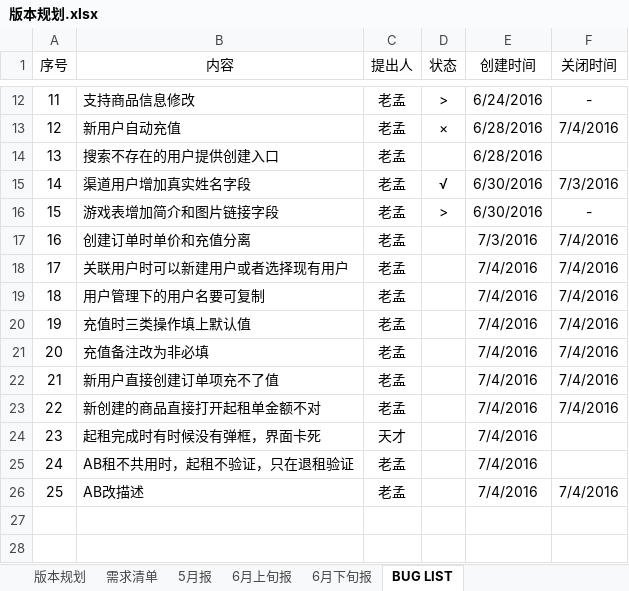
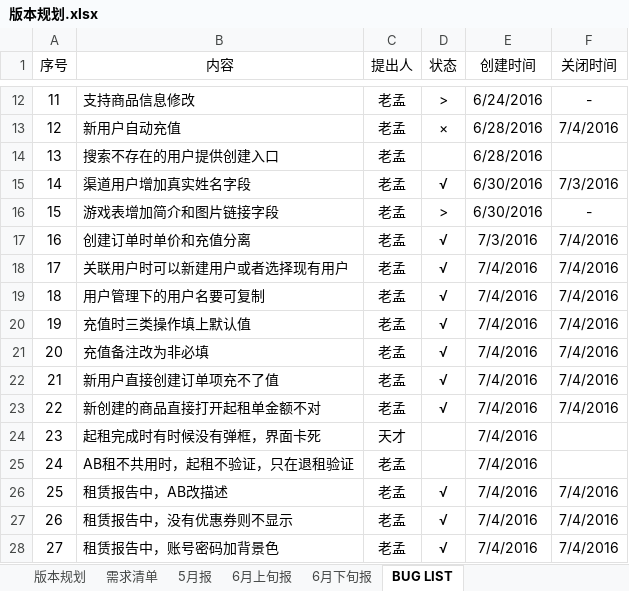
Before and after one commit to fomjar/ski, an Excel workbook: doc/平台/版本规划.xlsx, sheet BUG LIST, drawn as a sheet; only a part is shown, gaps mark what is left out; values as stored, in another font and other column widths than the file's, no borders; table styles not drawn; the diff names each change by its address in the sheet, - before the commit and + after, or states it on an @@ line.

```diff
--- a/doc/平台/版本规划.xlsx (sheet BUG LIST)
+++ b/doc/平台/版本规划.xlsx (sheet BUG LIST)
-D17:D23 (状态): (empty)
+D17:D23 (状态): √
-B26 (内容): AB改描述
+B26 (内容): 租赁报告中，AB改描述
-D26 (状态): (empty)
+D26 (状态): √
+row 27: 26 | 租赁报告中，没有优惠券则不显示 | 老孟 | √ | 7/4/2016 | 7/4/2016
+row 28: 27 | 租赁报告中，账号密码加背景色 | 老孟 | √ | 7/4/2016 | 7/4/2016
```
Also changed, not shown: 6 other files.
